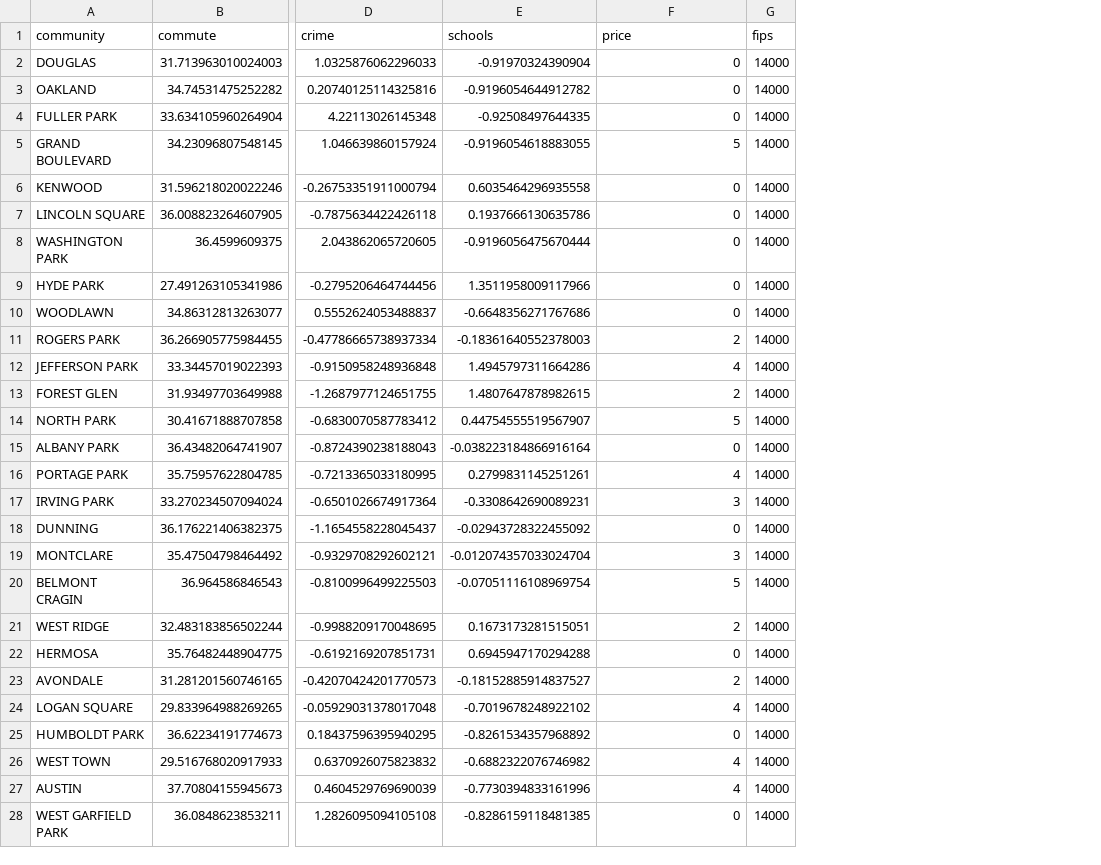
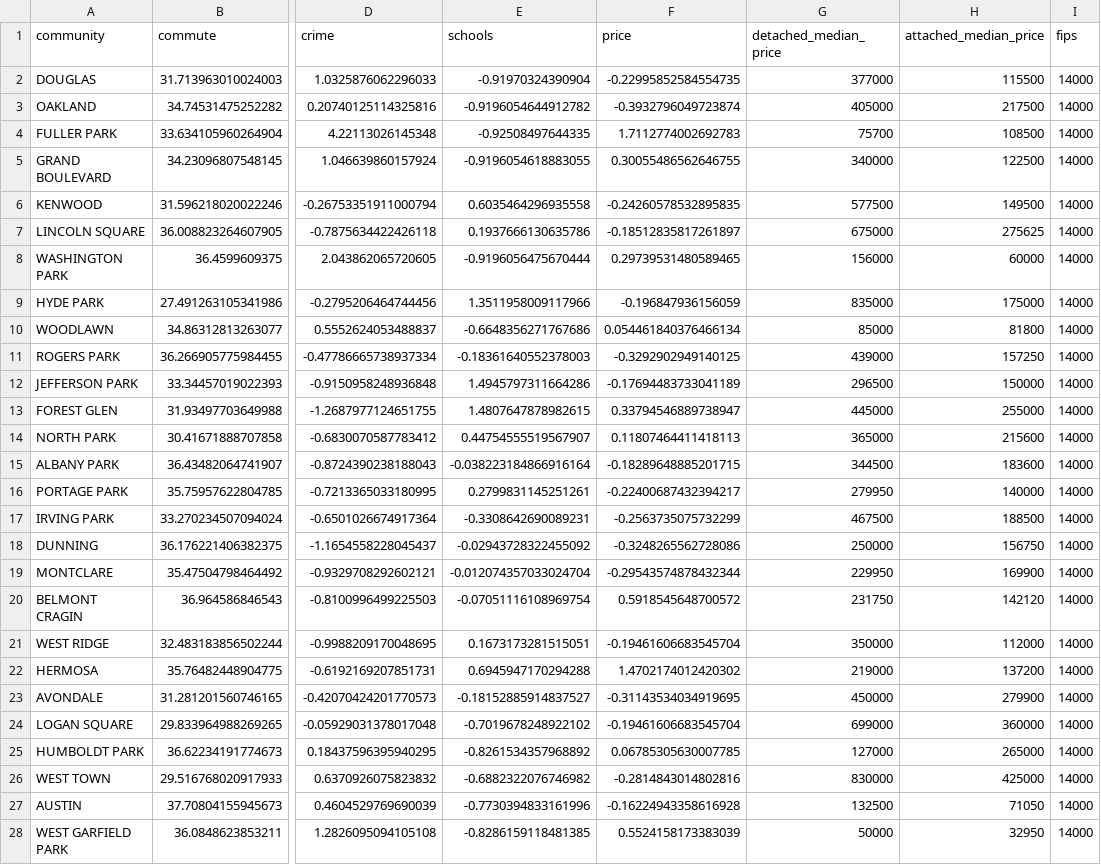
Before and after one commit to Crains-Chicago/where-to-buy, a CSV file: data/final/chicago_data.csv, drawn as a sheet; only a part is shown, gaps mark what is left out; the diff covers the shown part only; the diff names each change by its address in the sheet, - before the commit and + after, or states it on an @@ line.

Commit message:
PCA on Chicago price data

```diff
--- a/data/final/chicago_data.csv
+++ b/data/final/chicago_data.csv
+column G (detached_median_price), rows 2-28: 377000 | 405000 | 75700 | 340000 | 577500 | 675000 | 156000 | 835000 | 85000 | 439000 | 296500 | 445000 | 365000 | 344500 | 279950 | 467500 | 250000 | 229950 | 231750 | 350000 | 219000 | 450000 | 699000 | 127000 | 830000 | 132500 | 50000
+column H (attached_median_price), rows 2-28: 115500 | 217500 | 108500 | 122500 | 149500 | 275625 | 60000 | 175000 | 81800 | 157250 | 150000 | 255000 | 215600 | 183600 | 140000 | 188500 | 156750 | 169900 | 142120 | 112000 | 137200 | 279900 | 360000 | 265000 | 425000 | 71050 | 32950
-F2 (price): 0
+F2 (price): -0.22995852584554735
-F3 (price): 0
+F3 (price): -0.3932796049723874
-F4 (price): 0
+F4 (price): 1.7112774002692783
-F5 (price): 5
+F5 (price): 0.30055486562646755
-F6 (price): 0
+F6 (price): -0.24260578532895835
-F7 (price): 0
+F7 (price): -0.18512835817261897
-F8 (price): 0
+F8 (price): 0.29739531480589465
-F9 (price): 0
+F9 (price): -0.196847936156059
-F10 (price): 0
+F10 (price): 0.054461840376466134
-F11 (price): 2
+F11 (price): -0.3292902949140125
-F12 (price): 4
+F12 (price): -0.17694483733041189
-F13 (price): 2
+F13 (price): 0.33794546889738947
-F14 (price): 5
+F14 (price): 0.11807464411418113
-F15 (price): 0
+F15 (price): -0.18289648885201715
-F16 (price): 4
+F16 (price): -0.22400687432394217
-F17 (price): 3
+F17 (price): -0.2563735075732299
-F18 (price): 0
+F18 (price): -0.3248265562728086
-F19 (price): 3
+F19 (price): -0.29543574878432344
-F20 (price): 5
+F20 (price): 0.5918545648700572
-F21 (price): 2
+F21 (price): -0.19461606683545704
-F22 (price): 0
+F22 (price): 1.4702174012420302
-F23 (price): 2
+F23 (price): -0.31143534034919695
-F24 (price): 4
+F24 (price): -0.19461606683545704
-F25 (price): 0
+F25 (price): 0.06785305630007785
-F26 (price): 4
+F26 (price): -0.2814843014802816
-F27 (price): 4
+F27 (price): -0.16224943358616928
-F28 (price): 0
+F28 (price): 0.5524158173383039
```
Also changed, not shown: 1 removed row and 49 edited cells elsewhere in this file, 4 other files.
